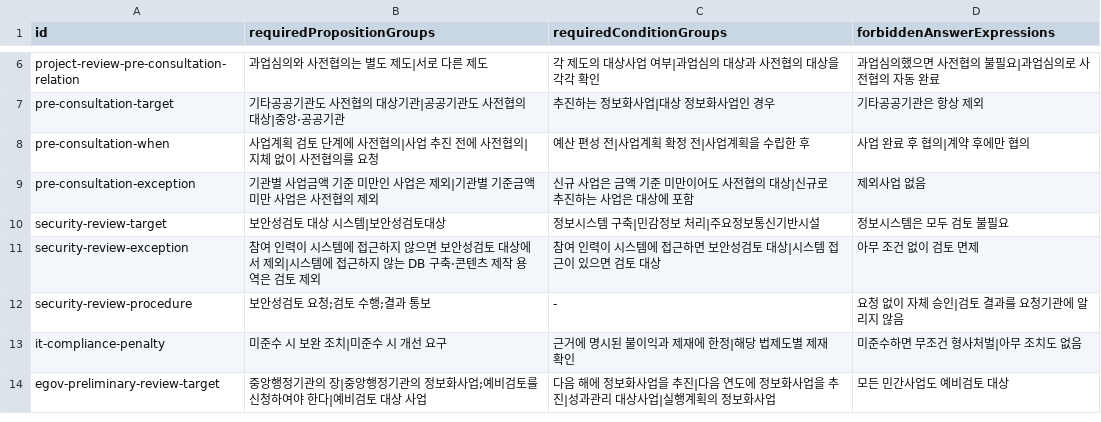
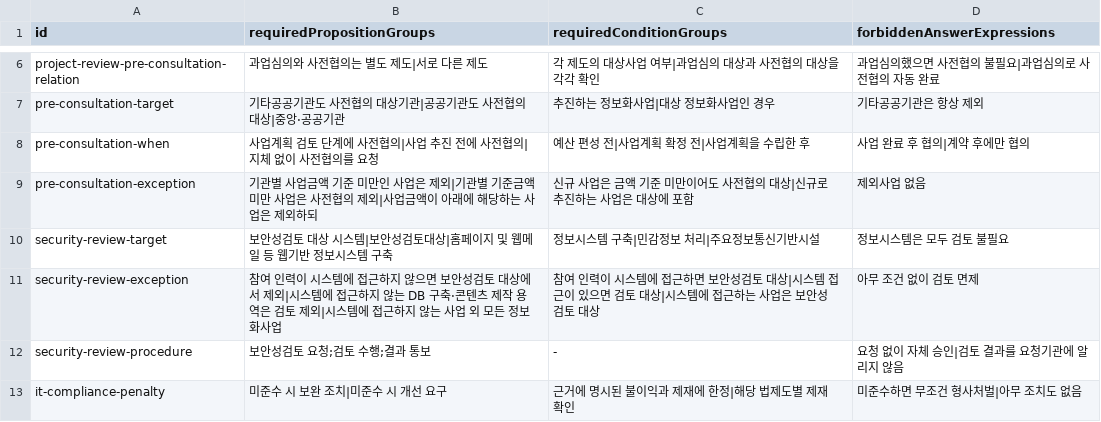
Before and after one commit to jeonghyun917/pandora, a TSV file: src/main/resources/rag-answer-evaluation-oracles.tsv, drawn as a sheet; only a part is shown, gaps mark what is left out; the shorter side is filled out with more unchanged rows.

Commit message:
fix: preserve exception answer boundaries

```diff
--- a/src/main/resources/rag-answer-evaluation-oracles.tsv
+++ b/src/main/resources/rag-answer-evaluation-oracles.tsv
@@ -8,5 +8,5 @@ pre-consultation-target	기타공공기관도 사전협의 대상기관|공공
 pre-consultation-when	사업계획 검토 단계에 사전협의|사업 추진 전에 사전협의|지체 없이 사전협의를 요청	예산 편성 전|사업계획 확정 전|사업계획을 수립한 후	사업 완료 후 협의|계약 후에만 협의
-pre-consultation-exception	기관별 사업금액 기준 미만인 사업은 제외|기관별 기준금액 미만 사업은 사전협의 제외	신규 사업은 금액 기준 미만이어도 사전협의 대상|신규로 추진하는 사업은 대상에 포함	제외사업 없음
-security-review-target	보안성검토 대상 시스템|보안성검토대상	정보시스템 구축|민감정보 처리|주요정보통신기반시설	정보시스템은 모두 검토 불필요
-security-review-exception	참여 인력이 시스템에 접근하지 않으면 보안성검토 대상에서 제외|시스템에 접근하지 않는 DB 구축·콘텐츠 제작 용역은 검토 제외	참여 인력이 시스템에 접근하면 보안성검토 대상|시스템 접근이 있으면 검토 대상	아무 조건 없이 검토 면제
+pre-consultation-exception	기관별 사업금액 기준 미만인 사업은 제외|기관별 기준금액 미만 사업은 사전협의 제외|사업금액이 아래에 해당하는 사업은 제외하되	신규 사업은 금액 기준 미만이어도 사전협의 대상|신규로 추진하는 사업은 대상에 포함	제외사업 없음
+security-review-target	보안성검토 대상 시스템|보안성검토대상|홈페이지 및 웹메일 등 웹기반 정보시스템 구축	정보시스템 구축|민감정보 처리|주요정보통신기반시설	정보시스템은 모두 검토 불필요
+security-review-exception	참여 인력이 시스템에 접근하지 않으면 보안성검토 대상에서 제외|시스템에 접근하지 않는 DB 구축·콘텐츠 제작 용역은 검토 제외|시스템에 접근하지 않는 사업 외 모든 정보화사업	참여 인력이 시스템에 접근하면 보안성검토 대상|시스템 접근이 있으면 검토 대상|시스템에 접근하는 사업은 보안성 검토 대상	아무 조건 없이 검토 면제
 security-review-procedure	보안성검토 요청;검토 수행;결과 통보	-	요청 없이 자체 승인|검토 결과를 요청기관에 알리지 않음
```
Also changed, not shown: 4 other files.
